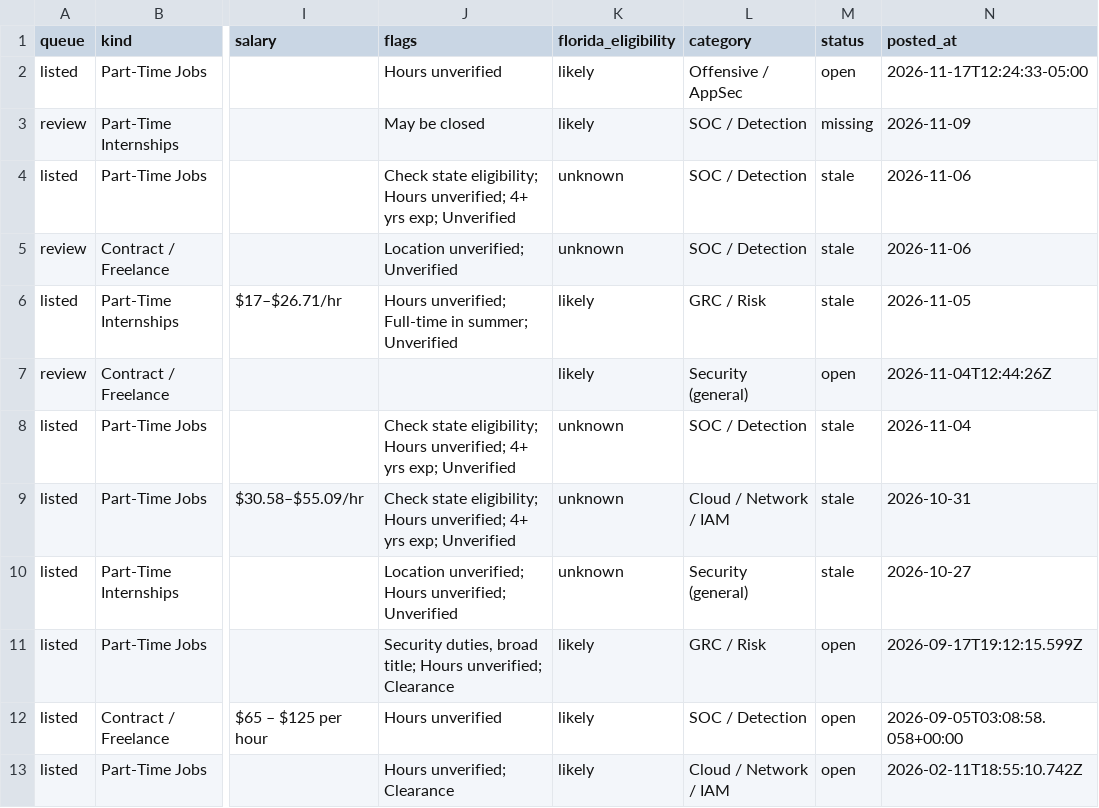
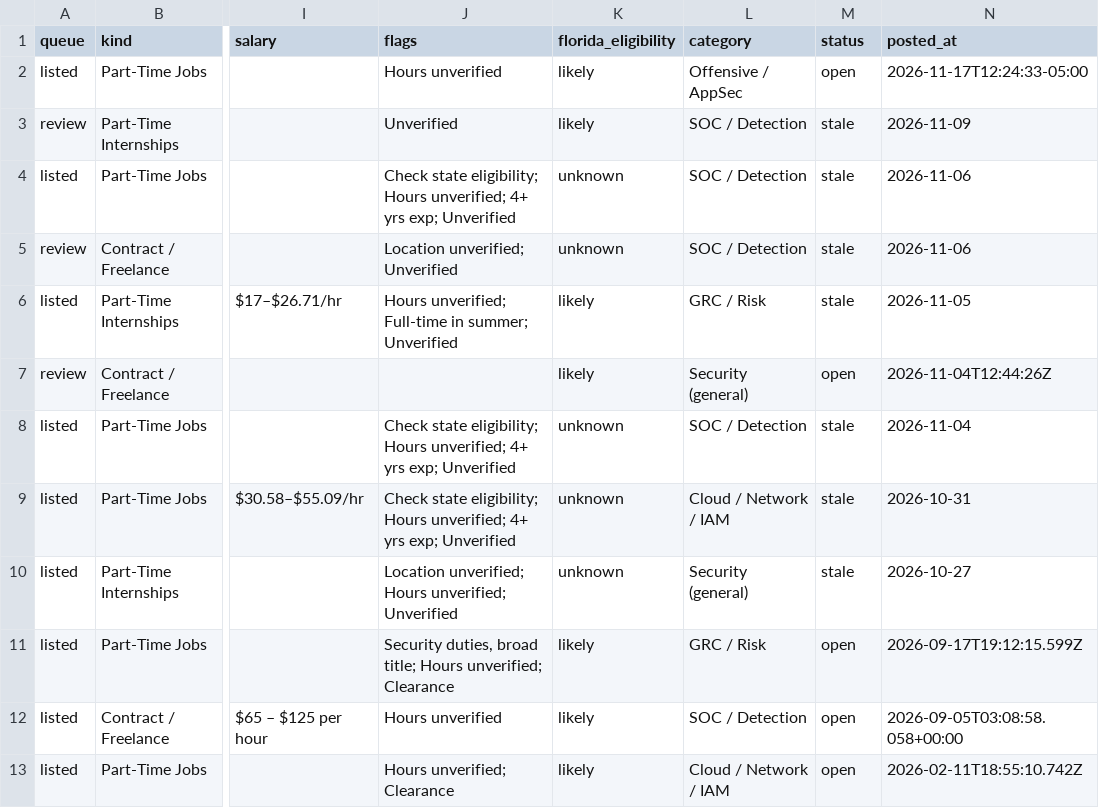
Before and after one commit to ihrtkaii/test-2, a CSV file: data/jobs.csv, drawn as a sheet; only a part is shown, gaps mark what is left out; the diff names each change by its address in the sheet, - before the commit and + after, or states it on an @@ line.

```diff
--- a/data/jobs.csv
+++ b/data/jobs.csv
-J3 (flags): May be closed
+J3 (flags): Unverified
-M3 (status): missing
+M3 (status): stale
```
Also changed, not shown: 6 other files.
